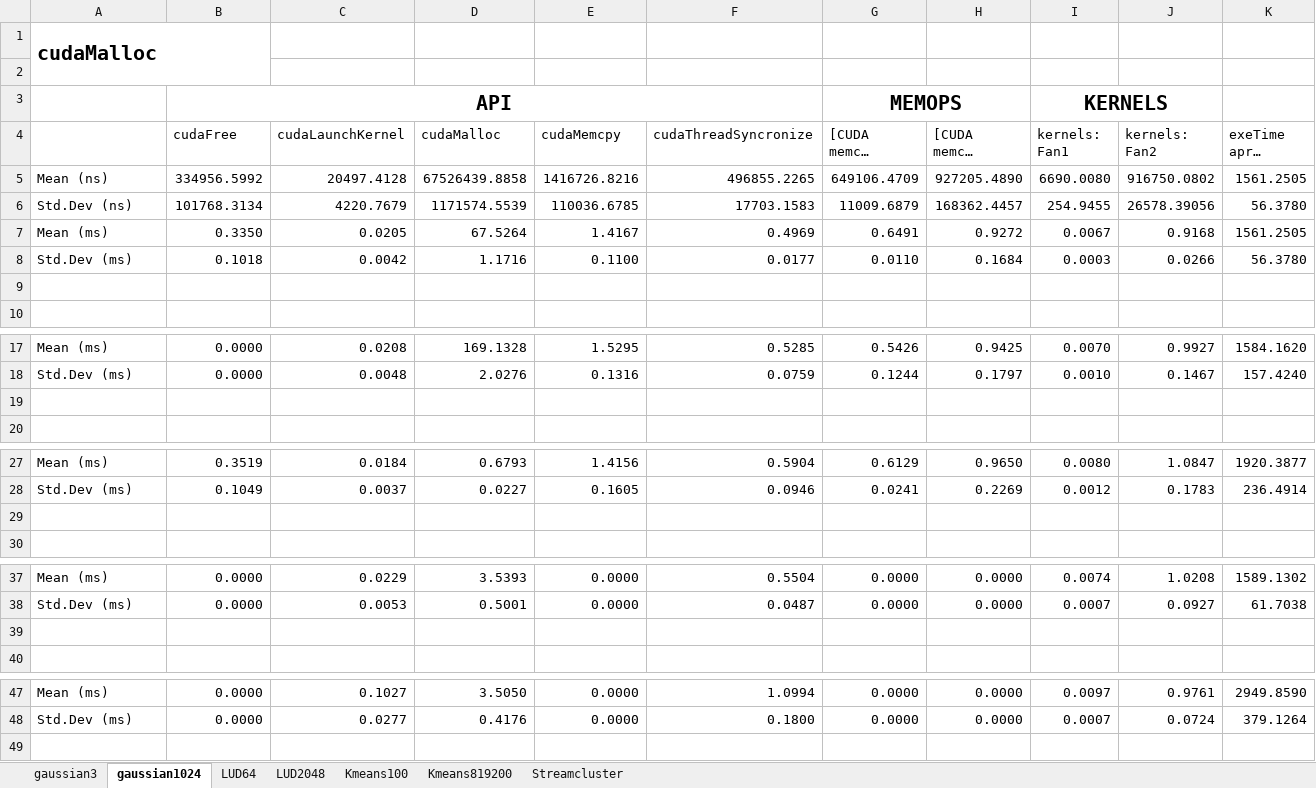
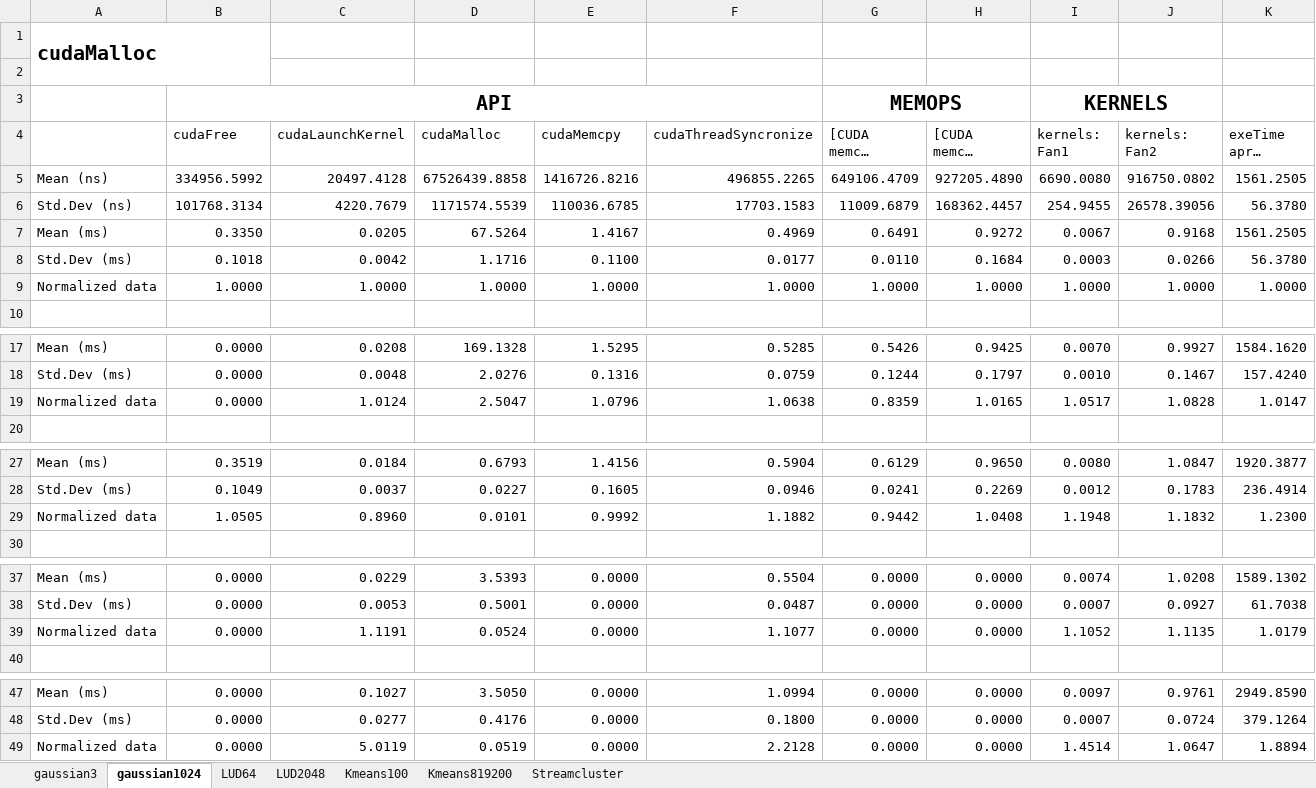
Before and after one commit to marcosrc92/MARS-data, an Excel workbook: Bench-in-loop/Dense_Linear_Algebra/DLA comparison.xlsx, sheet gaussian1024, drawn as a sheet; only a part is shown, gaps mark what is left out; long unchanged cells end in …; values as stored, in another font and other column widths than the file's, no borders; charts and pictures not drawn; the diff names each change by its address in the sheet, - before the commit and + after, or states it on an @@ line.

Commit message:
DLA excel normalized again

```diff
--- a/Bench-in-loop/Dense_Linear_Algebra/DLA comparison.xlsx (sheet gaussian1024)
+++ b/Bench-in-loop/Dense_Linear_Algebra/DLA comparison.xlsx (sheet gaussian1024)
-row 9: (empty)
+row 9: Normalized data | 1.0000 | 1.0000 | 1.0000 | 1.0000 | 1.0000 | 1.0000 | 1.0000 | 1.0000 | 1.0000 | 1.0000
-row 19: (empty)
+row 19: Normalized data | 0.0000 | 1.0124 | 2.5047 | 1.0796 | 1.0638 | 0.8359 | 1.0165 | 1.0517 | 1.0828 | 1.0147
-row 29: (empty)
+row 29: Normalized data | 1.0505 | 0.8960 | 0.0101 | 0.9992 | 1.1882 | 0.9442 | 1.0408 | 1.1948 | 1.1832 | 1.2300
-row 39: (empty)
+row 39: Normalized data | 0.0000 | 1.1191 | 0.0524 | 0.0000 | 1.1077 | 0.0000 | 0.0000 | 1.1052 | 1.1135 | 1.0179
+row 49: Normalized data | 0.0000 | 5.0119 | 0.0519 | 0.0000 | 2.2128 | 0.0000 | 0.0000 | 1.4514 | 1.0647 | 1.8894
```
Also changed, not shown: sheet Kmeans819200, sheet Kmeans100, sheet LUD2048, sheet LUD64, charts or pictures, Bench-in-loop/Structured_Grid/Structured Grid comparison.xlsx.
